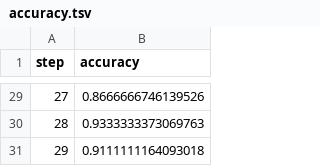
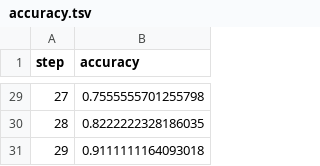
Before and after one commit to Zalarum/IRIS_TensorFlow-master, a TSV file: custom_dir/plots/metrics/eval/accuracy.tsv, drawn as a sheet; only a part is shown, gaps mark what is left out; the diff covers the shown part only.

```diff
--- a/custom_dir/plots/metrics/eval/accuracy.tsv
+++ b/custom_dir/plots/metrics/eval/accuracy.tsv
@@ -29,3 +29,3 @@ step	accuracy
-27	0.8666666746139526
-28	0.9333333373069763
+27	0.7555555701255798
+28	0.8222222328186035
 29	0.9111111164093018
```
Also changed, not shown: 26 edited cells elsewhere in this file, custom_dir/plots/metrics/eval/loss.tsv, custom_dir/plots/metrics/train/accuracy.tsv, 4 other files.
